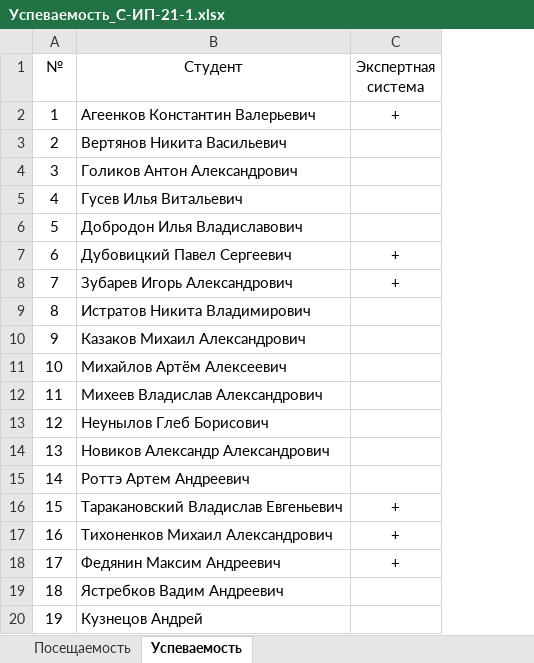
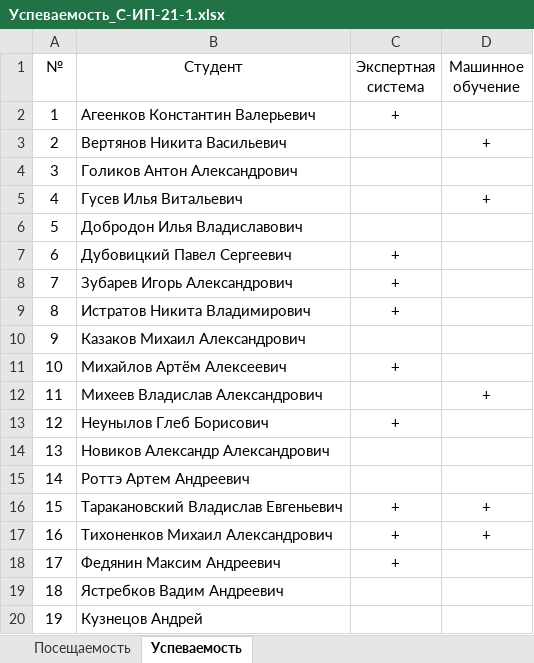
Before and after one commit to TheBandik/AI, an Excel workbook: sem1/Успеваемость_С-ИП-21-1.xlsx, sheet Успеваемость, drawn as a sheet; values as stored, in another font and other column widths than the file's, no borders; the diff names each change by its address in the sheet, - before the commit and + after, or states it on an @@ line.

```diff
--- a/sem1/Успеваемость_С-ИП-21-1.xlsx (sheet Успеваемость)
+++ b/sem1/Успеваемость_С-ИП-21-1.xlsx (sheet Успеваемость)
+column D (Машинное обучение), rows 3-17: + |  | + |  |  |  |  |  |  | + |  |  |  | + | +
-C9 (Экспертная система): (empty)
+C9 (Экспертная система): +
-C11 (Экспертная система): (empty)
+C11 (Экспертная система): +
-C13 (Экспертная система): (empty)
+C13 (Экспертная система): +
```
Also changed, not shown: sheet Посещаемость, sem1/Успеваемость_С-ИП-21-2.xlsx.
